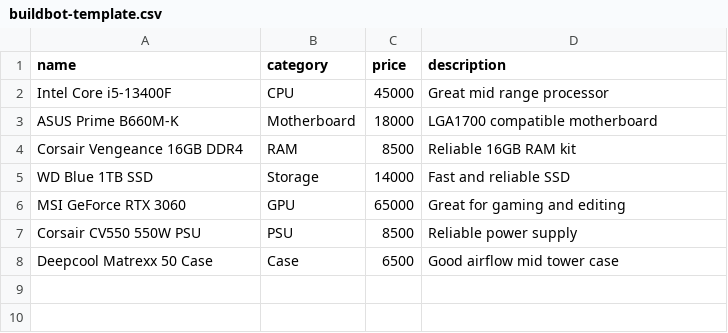
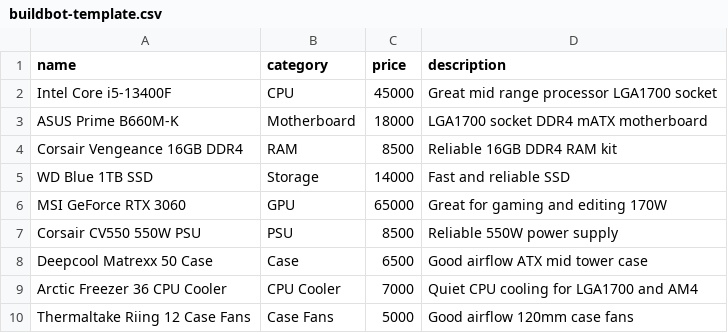
Before and after one commit to Neehal-Shahid/buildbot, a CSV file: buildbot-template.csv, drawn as a sheet.

```diff
--- a/buildbot-template.csv
+++ b/buildbot-template.csv
@@ -1,8 +1,10 @@
 name,category,price,description
-Intel Core i5-13400F,CPU,45000,Great mid range processor
-ASUS Prime B660M-K,Motherboard,18000,LGA1700 compatible motherboard
-Corsair Vengeance 16GB DDR4,RAM,8500,Reliable 16GB RAM kit
+Intel Core i5-13400F,CPU,45000,Great mid range processor LGA1700 socket
+ASUS Prime B660M-K,Motherboard,18000,LGA1700 socket DDR4 mATX motherboard
+Corsair Vengeance 16GB DDR4,RAM,8500,Reliable 16GB DDR4 RAM kit
 WD Blue 1TB SSD,Storage,14000,Fast and reliable SSD
-MSI GeForce RTX 3060,GPU,65000,Great for gaming and editing
-Corsair CV550 550W PSU,PSU,8500,Reliable power supply
-Deepcool Matrexx 50 Case,Case,6500,Good airflow mid tower case
+MSI GeForce RTX 3060,GPU,65000,Great for gaming and editing 170W
+Corsair CV550 550W PSU,PSU,8500,Reliable 550W power supply
+Deepcool Matrexx 50 Case,Case,6500,Good airflow ATX mid tower case
+Arctic Freezer 36 CPU Cooler,CPU Cooler,7000,Quiet CPU cooling for LGA1700 and AM4
+Thermaltake Riing 12 Case Fans,Case Fans,5000,Good airflow 120mm case fans
```
Also changed, not shown: 18 other files.
